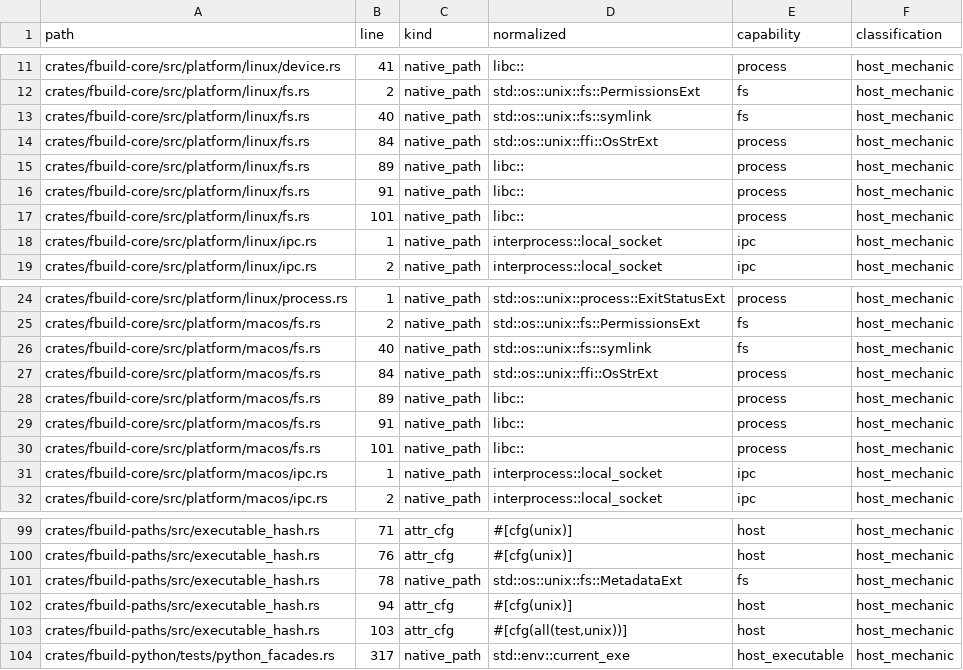
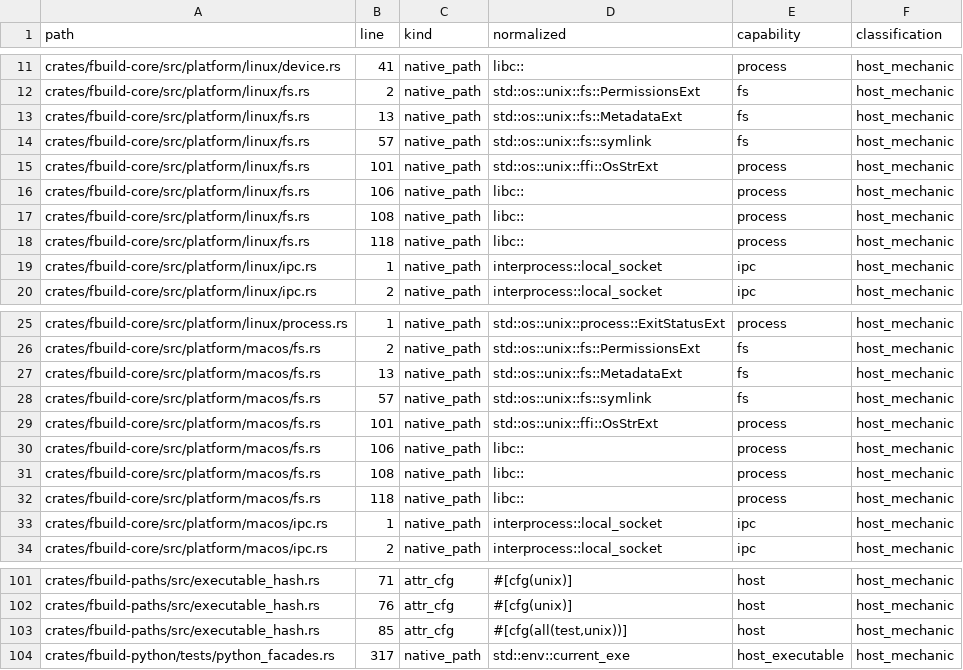
Before and after one commit to FastLED/fbuild, a TSV file: ci/platform_boundary_research.tsv, drawn as a sheet; only a part is shown, gaps mark what is left out; the diff covers the shown part only.

```diff
--- a/ci/platform_boundary_research.tsv
+++ b/ci/platform_boundary_research.tsv
@@ -12,7 +12,8 @@ crates/fbuild-core/src/platform/linux/device.rs	41	native_path	libc::	process	ho
 crates/fbuild-core/src/platform/linux/fs.rs	2	native_path	std::os::unix::fs::PermissionsExt	fs	host_mechanic
-crates/fbuild-core/src/platform/linux/fs.rs	40	native_path	std::os::unix::fs::symlink	fs	host_mechanic
-crates/fbuild-core/src/platform/linux/fs.rs	84	native_path	std::os::unix::ffi::OsStrExt	process	host_mechanic
-crates/fbuild-core/src/platform/linux/fs.rs	89	native_path	libc::	process	host_mechanic
-crates/fbuild-core/src/platform/linux/fs.rs	91	native_path	libc::	process	host_mechanic
-crates/fbuild-core/src/platform/linux/fs.rs	101	native_path	libc::	process	host_mechanic
+crates/fbuild-core/src/platform/linux/fs.rs	13	native_path	std::os::unix::fs::MetadataExt	fs	host_mechanic
+crates/fbuild-core/src/platform/linux/fs.rs	57	native_path	std::os::unix::fs::symlink	fs	host_mechanic
+crates/fbuild-core/src/platform/linux/fs.rs	101	native_path	std::os::unix::ffi::OsStrExt	process	host_mechanic
+crates/fbuild-core/src/platform/linux/fs.rs	106	native_path	libc::	process	host_mechanic
+crates/fbuild-core/src/platform/linux/fs.rs	108	native_path	libc::	process	host_mechanic
+crates/fbuild-core/src/platform/linux/fs.rs	118	native_path	libc::	process	host_mechanic
 crates/fbuild-core/src/platform/linux/ipc.rs	1	native_path	interprocess::local_socket	ipc	host_mechanic
@@ -25,7 +26,8 @@ crates/fbuild-core/src/platform/linux/process.rs	1	native_path	std::os::unix::pr
 crates/fbuild-core/src/platform/macos/fs.rs	2	native_path	std::os::unix::fs::PermissionsExt	fs	host_mechanic
-crates/fbuild-core/src/platform/macos/fs.rs	40	native_path	std::os::unix::fs::symlink	fs	host_mechanic
-crates/fbuild-core/src/platform/macos/fs.rs	84	native_path	std::os::unix::ffi::OsStrExt	process	host_mechanic
-crates/fbuild-core/src/platform/macos/fs.rs	89	native_path	libc::	process	host_mechanic
-crates/fbuild-core/src/platform/macos/fs.rs	91	native_path	libc::	process	host_mechanic
-crates/fbuild-core/src/platform/macos/fs.rs	101	native_path	libc::	process	host_mechanic
+crates/fbuild-core/src/platform/macos/fs.rs	13	native_path	std::os::unix::fs::MetadataExt	fs	host_mechanic
+crates/fbuild-core/src/platform/macos/fs.rs	57	native_path	std::os::unix::fs::symlink	fs	host_mechanic
+crates/fbuild-core/src/platform/macos/fs.rs	101	native_path	std::os::unix::ffi::OsStrExt	process	host_mechanic
+crates/fbuild-core/src/platform/macos/fs.rs	106	native_path	libc::	process	host_mechanic
+crates/fbuild-core/src/platform/macos/fs.rs	108	native_path	libc::	process	host_mechanic
+crates/fbuild-core/src/platform/macos/fs.rs	118	native_path	libc::	process	host_mechanic
 crates/fbuild-core/src/platform/macos/ipc.rs	1	native_path	interprocess::local_socket	ipc	host_mechanic
@@ -100,5 +102,3 @@ crates/fbuild-paths/src/executable_hash.rs	71	attr_cfg	#[cfg(unix)]	host	host_me
 crates/fbuild-paths/src/executable_hash.rs	76	attr_cfg	#[cfg(unix)]	host	host_mechanic
-crates/fbuild-paths/src/executable_hash.rs	78	native_path	std::os::unix::fs::MetadataExt	fs	host_mechanic
-crates/fbuild-paths/src/executable_hash.rs	94	attr_cfg	#[cfg(unix)]	host	host_mechanic
-crates/fbuild-paths/src/executable_hash.rs	103	attr_cfg	#[cfg(all(test,unix))]	host	host_mechanic
+crates/fbuild-paths/src/executable_hash.rs	85	attr_cfg	#[cfg(all(test,unix))]	host	host_mechanic
 crates/fbuild-python/tests/python_facades.rs	317	native_path	std::env::current_exe	host_executable	host_mechanic
```
Also changed, not shown: 9 edited cells elsewhere in this file, 22 other files.
